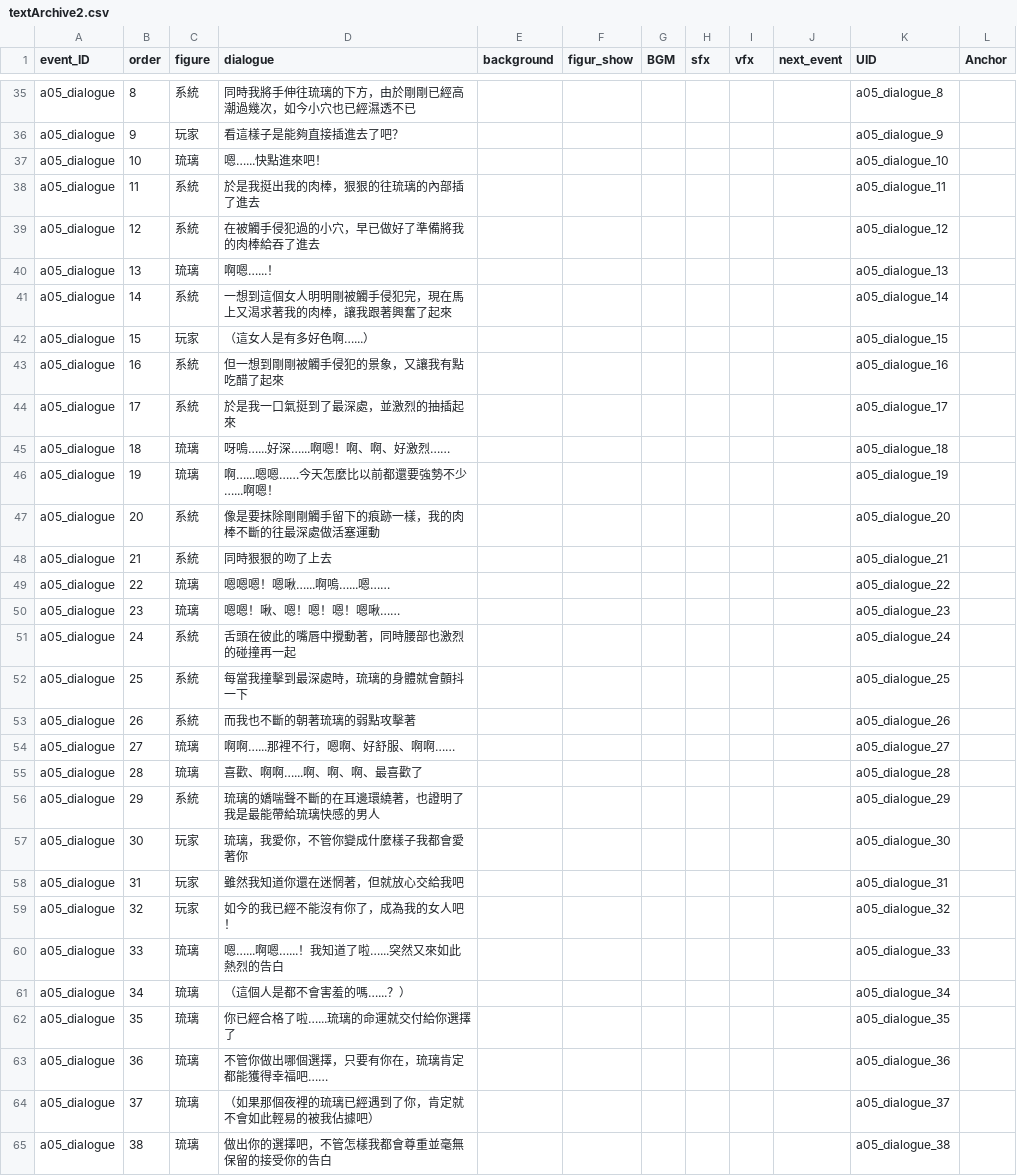
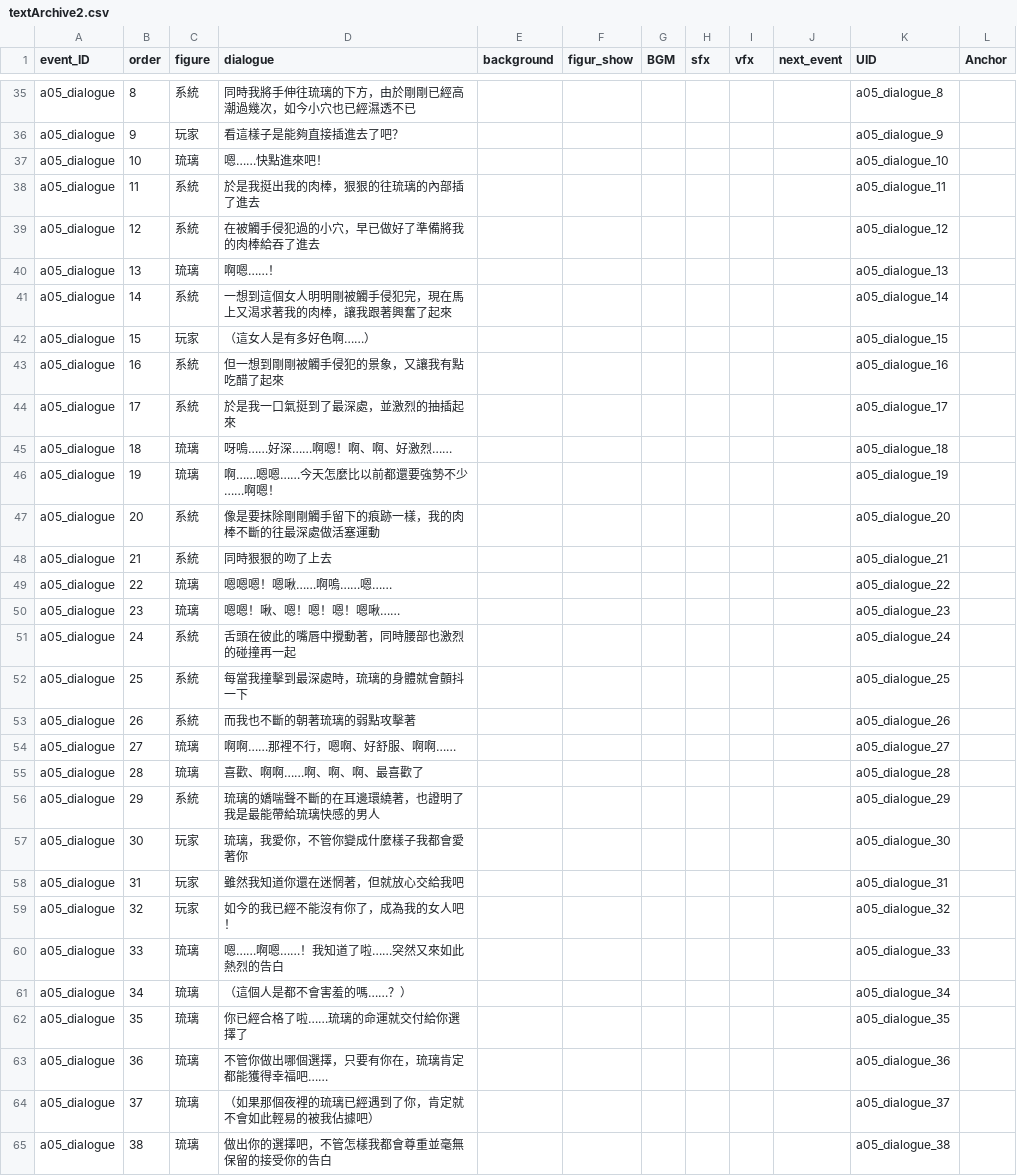
Before and after one commit to feach89/VirtualLove_Demo, a CSV file: Assets/TextMesh Pro/Txt/textArchive2.csv, drawn as a sheet; only a part is shown, gaps mark what is left out; the diff covers the shown part only.

```diff
--- a/Assets/TextMesh Pro/Txt/textArchive2.csv
+++ b/Assets/TextMesh Pro/Txt/textArchive2.csv
@@ -36,15 +36,15 @@ a05_dialogue,8,系統,同時我將手伸往琉璃的下方，由於剛剛已經
 a05_dialogue,9,玩家,看這樣子是能夠直接插進去了吧？,,,,,,,a05_dialogue_9,
-a05_dialogue,10,琉璃,嗯…...快點進來吧！,,,,,,,a05_dialogue_10,
+a05_dialogue,10,琉璃,嗯……快點進來吧！,,,,,,,a05_dialogue_10,
 a05_dialogue,11,系統,於是我挺出我的肉棒，狠狠的往琉璃的內部插了進去,,,,,,,a05_dialogue_11,
 a05_dialogue,12,系統,在被觸手侵犯過的小穴，早已做好了準備將我的肉棒給吞了進去,,,,,,,a05_dialogue_12,
-a05_dialogue,13,琉璃,啊嗯…...！,,,,,,,a05_dialogue_13,
+a05_dialogue,13,琉璃,啊嗯……！,,,,,,,a05_dialogue_13,
 a05_dialogue,14,系統,一想到這個女人明明剛被觸手侵犯完，現在馬上又渴求著我的肉棒，讓我跟著興奮了起來,,,,,,,a05_dialogue_14,
-a05_dialogue,15,玩家,（這女人是有多好色啊…...）,,,,,,,a05_dialogue_15,
+a05_dialogue,15,玩家,（這女人是有多好色啊……）,,,,,,,a05_dialogue_15,
 a05_dialogue,16,系統,但一想到剛剛被觸手侵犯的景象，又讓我有點吃醋了起來,,,,,,,a05_dialogue_16,
 a05_dialogue,17,系統,於是我一口氣挺到了最深處，並激烈的抽插起來,,,,,,,a05_dialogue_17,
-a05_dialogue,18,琉璃,呀嗚…...好深…...啊嗯！啊、啊、好激烈……,,,,,,,a05_dialogue_18,
-a05_dialogue,19,琉璃,啊…...嗯嗯……今天怎麼比以前都還要強勢不少…...啊嗯！,,,,,,,a05_dialogue_19,
+a05_dialogue,18,琉璃,呀嗚……好深……啊嗯！啊、啊、好激烈……,,,,,,,a05_dialogue_18,
+a05_dialogue,19,琉璃,啊……嗯嗯……今天怎麼比以前都還要強勢不少……啊嗯！,,,,,,,a05_dialogue_19,
 a05_dialogue,20,系統,像是要抹除剛剛觸手留下的痕跡一樣，我的肉棒不斷的往最深處做活塞運動,,,,,,,a05_dialogue_20,
 a05_dialogue,21,系統,同時狠狠的吻了上去,,,,,,,a05_dialogue_21,
-a05_dialogue,22,琉璃,嗯嗯嗯！嗯啾…...啊嗚…...嗯……,,,,,,,a05_dialogue_22,
+a05_dialogue,22,琉璃,嗯嗯嗯！嗯啾……啊嗚……嗯……,,,,,,,a05_dialogue_22,
 a05_dialogue,23,琉璃,嗯嗯！啾、嗯！嗯！嗯！嗯啾……,,,,,,,a05_dialogue_23,
@@ -53,4 +53,4 @@ a05_dialogue,25,系統,每當我撞擊到最深處時，琉璃的身體就會顫
 a05_dialogue,26,系統,而我也不斷的朝著琉璃的弱點攻擊著,,,,,,,a05_dialogue_26,
-a05_dialogue,27,琉璃,啊啊…...那裡不行，嗯啊、好舒服、啊啊……,,,,,,,a05_dialogue_27,
-a05_dialogue,28,琉璃,喜歡、啊啊…...啊、啊、啊、最喜歡了,,,,,,,a05_dialogue_28,
+a05_dialogue,27,琉璃,啊啊……那裡不行，嗯啊、好舒服、啊啊……,,,,,,,a05_dialogue_27,
+a05_dialogue,28,琉璃,喜歡、啊啊……啊、啊、啊、最喜歡了,,,,,,,a05_dialogue_28,
 a05_dialogue,29,系統,琉璃的嬌喘聲不斷的在耳邊環繞著，也證明了我是最能帶給琉璃快感的男人,,,,,,,a05_dialogue_29,
@@ -59,5 +59,5 @@ a05_dialogue,31,玩家,雖然我知道你還在迷惘著，但就放心交給我
 a05_dialogue,32,玩家,如今的我已經不能沒有你了，成為我的女人吧！,,,,,,,a05_dialogue_32,
-a05_dialogue,33,琉璃,嗯…...啊嗯…...！我知道了啦…...突然又來如此熱烈的告白,,,,,,,a05_dialogue_33,
-a05_dialogue,34,琉璃,（這個人是都不會害羞的嗎…...？）,,,,,,,a05_dialogue_34,
-a05_dialogue,35,琉璃,你已經合格了啦…...琉璃的命運就交付給你選擇了,,,,,,,a05_dialogue_35,
+a05_dialogue,33,琉璃,嗯……啊嗯……！我知道了啦……突然又來如此熱烈的告白,,,,,,,a05_dialogue_33,
+a05_dialogue,34,琉璃,（這個人是都不會害羞的嗎……？）,,,,,,,a05_dialogue_34,
+a05_dialogue,35,琉璃,你已經合格了啦……琉璃的命運就交付給你選擇了,,,,,,,a05_dialogue_35,
 a05_dialogue,36,琉璃,不管你做出哪個選擇，只要有你在，琉璃肯定都能獲得幸福吧……,,,,,,,a05_dialogue_36,
```
Also changed, not shown: 12 edited cells elsewhere in this file, Assets/TextMesh Pro/Txt/textArchive1.csv, 15 other files.
